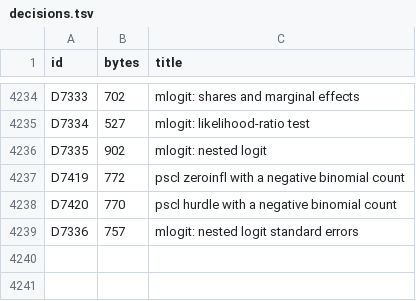
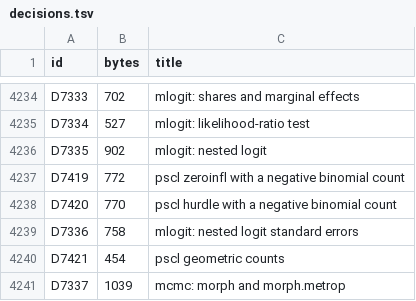
Before and after one commit to nebosa-company/neper, a TSV file: docs/digest/decisions.tsv, drawn as a sheet; only a part is shown, gaps mark what is left out.

```diff
--- a/docs/digest/decisions.tsv
+++ b/docs/digest/decisions.tsv
@@ -4238,2 +4238,4 @@ D7419	772	pscl zeroinfl with a negative binomial count
 D7420	770	pscl hurdle with a negative binomial count
-D7336	757	mlogit: nested logit standard errors
+D7336	758	mlogit: nested logit standard errors
+D7421	454	pscl geometric counts
+D7337	1039	mcmc: morph and morph.metrop
```
Also changed, not shown: docs/digest/queue.tsv, 7 other files.
